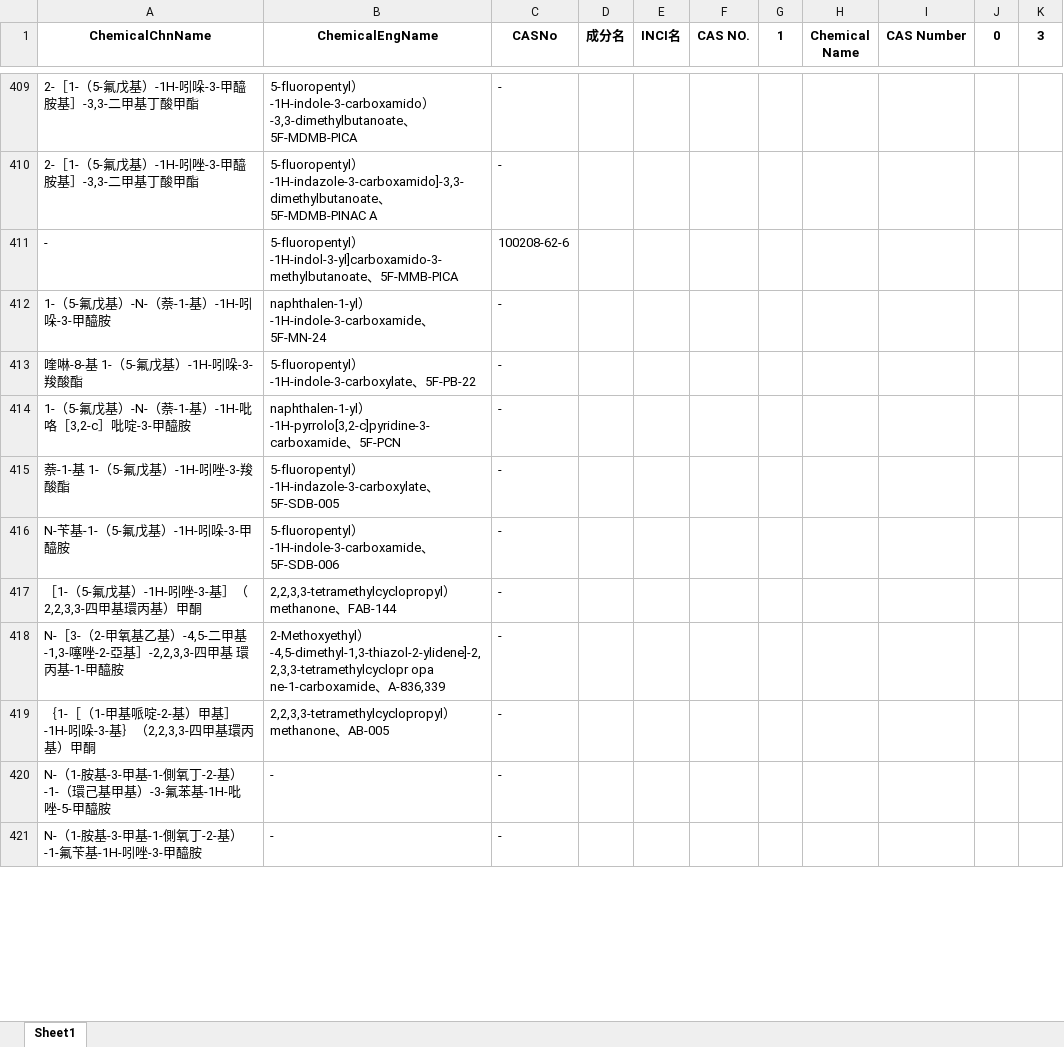
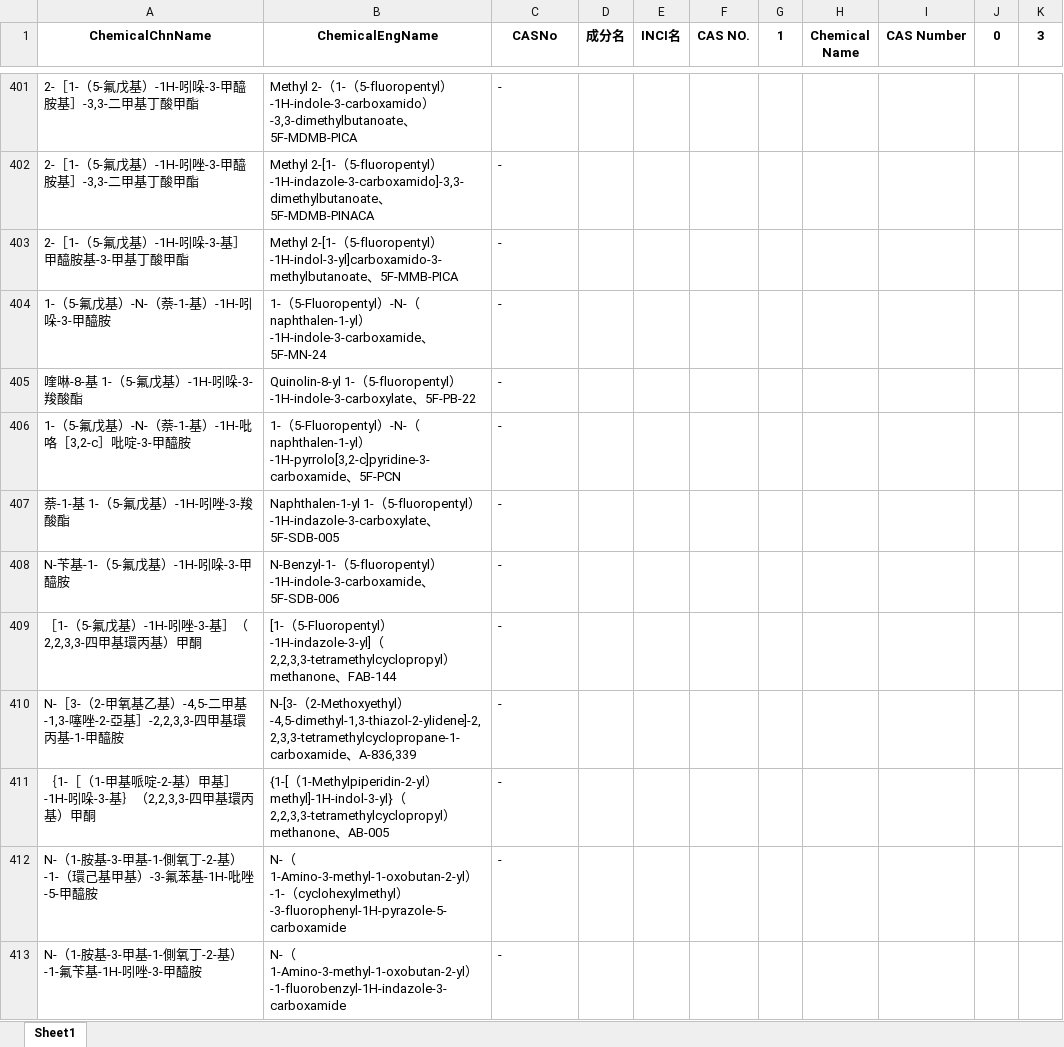
Before and after one commit to sjenwork/Chemicloud_AttnChem, an Excel workbook: 2023_merged/AttnChemicalList@今年度整理.xlsx, sheet Sheet1, drawn as a sheet; only a part is shown, gaps mark what is left out; values as stored, in another font and other column widths than the file's, no borders; removed rows and columns are numbered as before the commit, all else as after; the diff covers the shown part only; the diff names each change by its address in the sheet, - before the commit and + after, or states it on an @@ line.

```diff
--- a/2023_merged/AttnChemicalList@今年度整理.xlsx (sheet Sheet1)
+++ b/2023_merged/AttnChemicalList@今年度整理.xlsx (sheet Sheet1)
-B401 (ChemicalEngName): 5-fluoropentyl）…
+B401 (ChemicalEngName): Methyl 2-（1-（5-fluoropentyl）…
-B402 (ChemicalEngName): 5-fluoropentyl）-1H-indazole-3-carboxamido]-3,3-dimethylbutanoate、5F-MDMB-PINAC A
+B402 (ChemicalEngName): Methyl 2-[1-（5-fluoropentyl）-1H-indazole-3-carboxamido]-3,3-dimethylbutanoate、5F-MDMB-PINACA
-row 411: - | 5-fluoropentyl）-1H-indol-3-yl]carboxamido-3-methylbutanoate、5F-MMB-PICA | 100208-62-6
+row 403: 2-［1-（5-氟戊基）-1H-吲哚-3-基］甲醯胺基-3-甲基丁酸甲酯 | Methyl 2-[1-（5-fluoropentyl）-1H-indol-3-yl]carboxamido-3-methylbutanoate、5F-MMB-PICA | -
-B404 (ChemicalEngName): naphthalen-1-yl）…
+B404 (ChemicalEngName): 1-（5-Fluoropentyl）-N-（naphthalen-1-yl）…
-B405 (ChemicalEngName): 5-fluoropentyl）…
+B405 (ChemicalEngName): Quinolin-8-yl 1-（5-fluoropentyl）…
-B406 (ChemicalEngName): naphthalen-1-yl）…
+B406 (ChemicalEngName): 1-（5-Fluoropentyl）-N-（naphthalen-1-yl）…
-B407 (ChemicalEngName): 5-fluoropentyl）…
+B407 (ChemicalEngName): Naphthalen-1-yl 1-（5-fluoropentyl）…
-B408 (ChemicalEngName): 5-fluoropentyl） -1H-indole-3-carboxamide、…
+B408 (ChemicalEngName): N-Benzyl-1-（5-fluoropentyl）-1H-indole-3-carboxamide、…
-B409 (ChemicalEngName): 2,2,3,3-tetramethylcyclopropyl）…
+B409 (ChemicalEngName): [1-（5-Fluoropentyl）-1H-indazole-3-yl]（2,2,3,3-tetramethylcyclopropyl）…
-A410 (ChemicalChnName): …-2,2,3,3-四甲基 環丙基-1-…
+A410 (ChemicalChnName): …-2,2,3,3-四甲基環丙基-1-…
-B410 (ChemicalEngName): 2-Methoxyethyl）-4,5-dimethyl-1,3-thiazol-2-ylidene]-2,2,3,3-tetramethylcyclopr opa ne-1-carboxamide、A-836,339
+B410 (ChemicalEngName): N-[3-（2-Methoxyethyl）-4,5-dimethyl-1,3-thiazol-2-ylidene]-2,2,3,3-tetramethylcyclopropane-1-carboxamide、A-836,339
-A411 (ChemicalChnName): …甲基環丙 基）甲酮
+A411 (ChemicalChnName): …甲基環丙基）甲酮
-B411 (ChemicalEngName): 2,2,3,3-tetramethylcyclopropyl）…
+B411 (ChemicalEngName): {1-[（1-Methylpiperidin-2-yl）methyl]-1H-indol-3-yl}（2,2,3,3-tetramethylcyclopropyl）…
-A412 (ChemicalChnName): …苯基-1H-吡 唑-5-甲醯…
+A412 (ChemicalChnName): …苯基-1H-吡唑-5-甲醯…
-B412 (ChemicalEngName): -
+B412 (ChemicalEngName): N-（1-Amino-3-methyl-1-oxobutan-2-yl）-1-（cyclohexylmethyl）-3-fluorophenyl-1H-pyrazole-5-carboxamide
-B413 (ChemicalEngName): -
+B413 (ChemicalEngName): N-（1-Amino-3-methyl-1-oxobutan-2-yl）-1-fluorobenzyl-1H-indazole-3-carboxamide
```
Also changed, not shown: 223 added rows, 212 removed rows and 229 edited cells elsewhere in this sheet, 2023_merged/detail_list_2023.xlsx, 2023_merged/detail_list_2023_new.xlsx, 10 other files.
